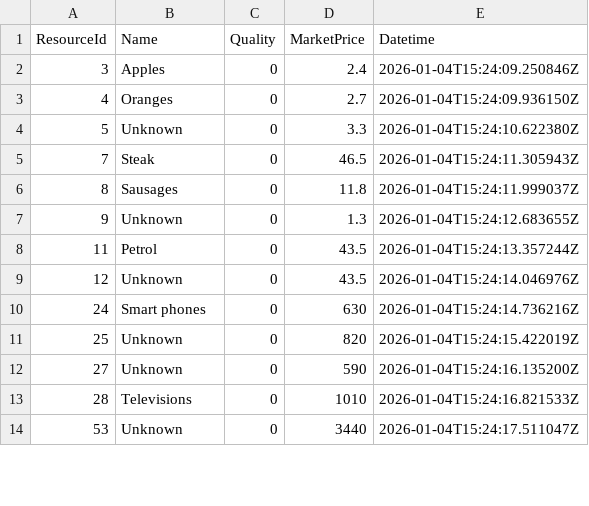
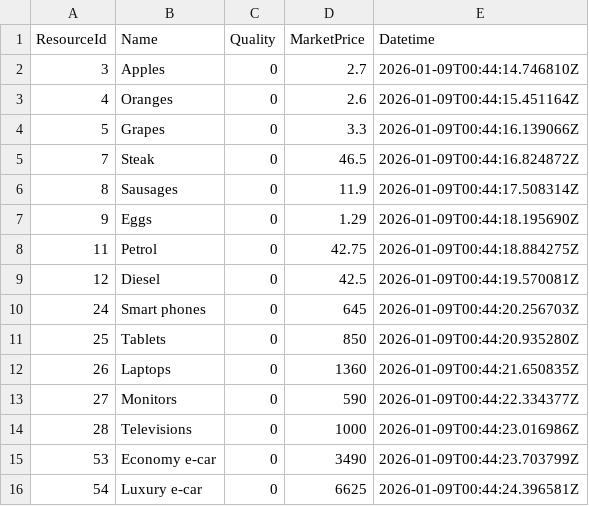
Before and after one commit to pssnyder/ccm-executive-dashboard, a CSV file: raw_data/misc/market-snapshot.csv, drawn as a sheet; only a part is shown; the diff covers the shown part only.

```diff
--- a/raw_data/misc/market-snapshot.csv
+++ b/raw_data/misc/market-snapshot.csv
@@ -1,14 +1,16 @@
 "ResourceId","Name","Quality","MarketPrice","Datetime"
-"3","Apples","0","2.4","2026-01-04T15:24:09.250846Z"
-"4","Oranges","0","2.7","2026-01-04T15:24:09.936150Z"
-"5","Unknown","0","3.3","2026-01-04T15:24:10.622380Z"
-"7","Steak","0","46.5","2026-01-04T15:24:11.305943Z"
-"8","Sausages","0","11.8","2026-01-04T15:24:11.999037Z"
-"9","Unknown","0","1.3","2026-01-04T15:24:12.683655Z"
-"11","Petrol","0","43.5","2026-01-04T15:24:13.357244Z"
-"12","Unknown","0","43.5","2026-01-04T15:24:14.046976Z"
-"24","Smart phones","0","630","2026-01-04T15:24:14.736216Z"
-"25","Unknown","0","820","2026-01-04T15:24:15.422019Z"
-"27","Unknown","0","590","2026-01-04T15:24:16.135200Z"
-"28","Televisions","0","1010","2026-01-04T15:24:16.821533Z"
-"53","Unknown","0","3440","2026-01-04T15:24:17.511047Z"
+"3","Apples","0","2.7","2026-01-09T00:44:14.746810Z"
+"4","Oranges","0","2.6","2026-01-09T00:44:15.451164Z"
+"5","Grapes","0","3.3","2026-01-09T00:44:16.139066Z"
+"7","Steak","0","46.5","2026-01-09T00:44:16.824872Z"
+"8","Sausages","0","11.9","2026-01-09T00:44:17.508314Z"
+"9","Eggs","0","1.29","2026-01-09T00:44:18.195690Z"
+"11","Petrol","0","42.75","2026-01-09T00:44:18.884275Z"
+"12","Diesel","0","42.5","2026-01-09T00:44:19.570081Z"
+"24","Smart phones","0","645","2026-01-09T00:44:20.256703Z"
+"25","Tablets","0","850","2026-01-09T00:44:20.935280Z"
+"26","Laptops","0","1360","2026-01-09T00:44:21.650835Z"
+"27","Monitors","0","590","2026-01-09T00:44:22.334377Z"
+"28","Televisions","0","1000","2026-01-09T00:44:23.016986Z"
+"53","Economy e-car","0","3490","2026-01-09T00:44:23.703799Z"
+"54","Luxury e-car","0","6625","2026-01-09T00:44:24.396581Z"
```
Also changed, not shown: 66 edited cells elsewhere in this file, raw_data/misc/retail-snapshot.csv, raw_data/misc/sim-companies-balance-sheet.csv, 10 other files.
